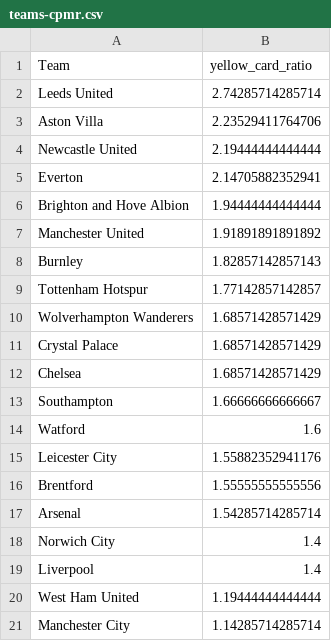
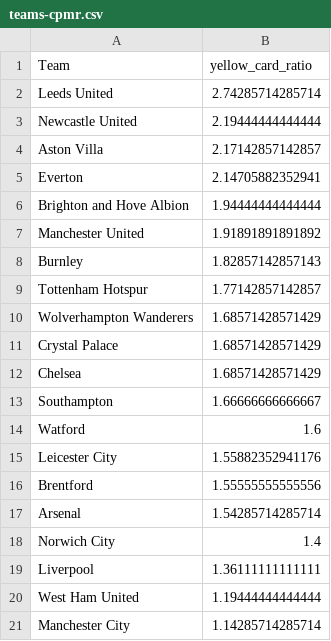
Before and after one commit to charles-adedotun/krysp-scraper, a CSV file: epl/cleaned-data/teams-cpmr.csv, drawn as a sheet.

```diff
--- a/epl/cleaned-data/teams-cpmr.csv
+++ b/epl/cleaned-data/teams-cpmr.csv
@@ -2,4 +2,4 @@
 "  Leeds United ",2.74285714285714
-"  Aston Villa ",2.23529411764706
 "  Newcastle United ",2.19444444444444
+"  Aston Villa ",2.17142857142857
 "  Everton ",2.14705882352941
@@ -18,3 +18,3 @@
 "  Norwich City ",1.4
-"  Liverpool ",1.4
+"  Liverpool ",1.36111111111111
 "  West Ham United ",1.19444444444444
```
Also changed, not shown: epl/cleaned-data/referees-cpmr.csv, 2 other files.
